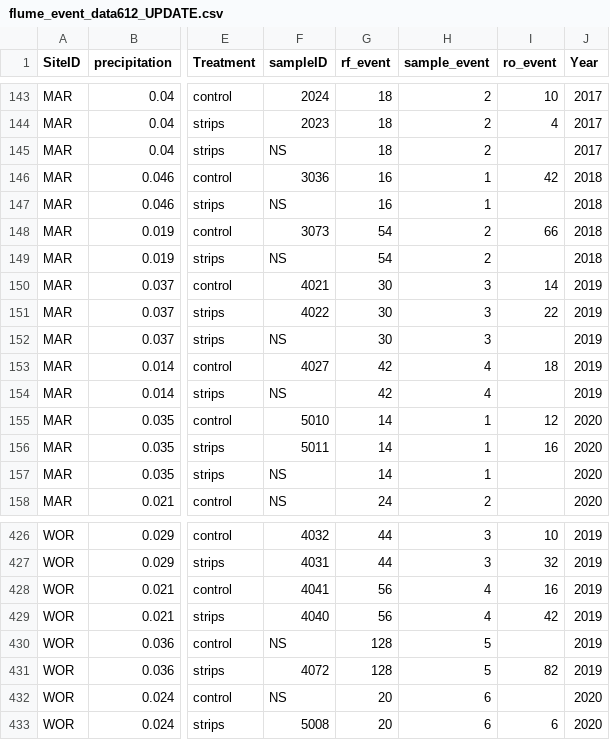
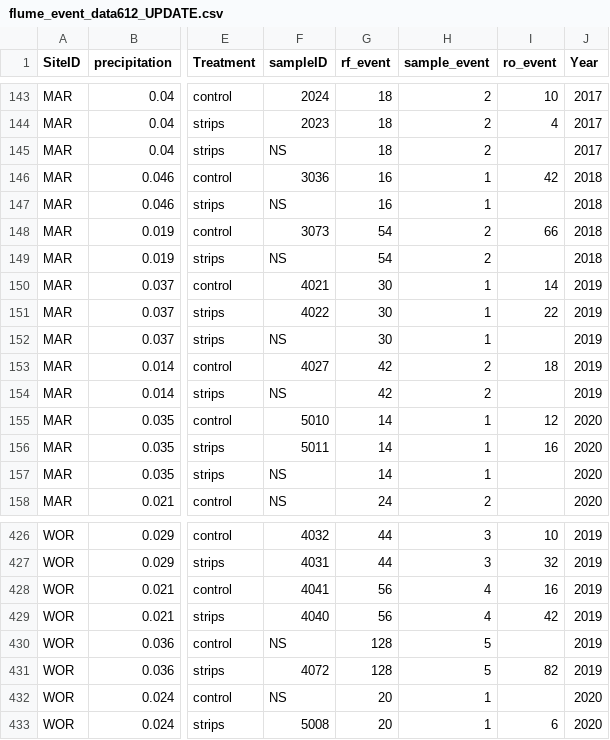
Before and after one commit to jnel41/flume_analysis, a CSV file: data/tidy/flume_event_data612_UPDATE.csv, drawn as a sheet; only a part is shown, gaps mark what is left out; the diff names each change by its address in the sheet, - before the commit and + after, or states it on an @@ line.

Commit message:
fixed sample event values at WOR 2020 and MAR 2017 and 2018. and added vissualization graphics.

```diff
--- a/data/tidy/flume_event_data612_UPDATE.csv
+++ b/data/tidy/flume_event_data612_UPDATE.csv
-H150:H152 (sample_event): 3
+H150:H152 (sample_event): 1
-H153:H154 (sample_event): 4
+H153:H154 (sample_event): 2
-H432:H433 (sample_event): 6
+H432:H433 (sample_event): 1
```
Also changed, not shown: 2 other files.
